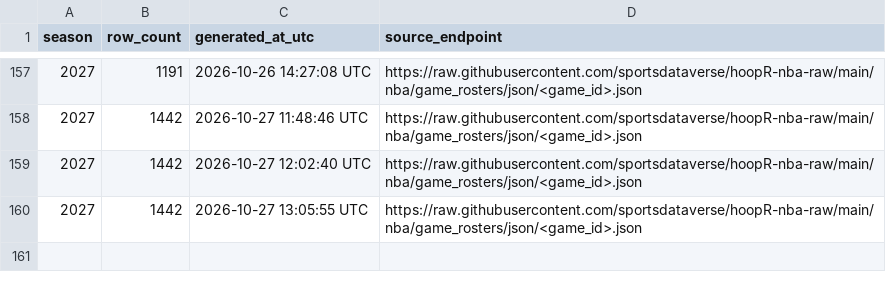
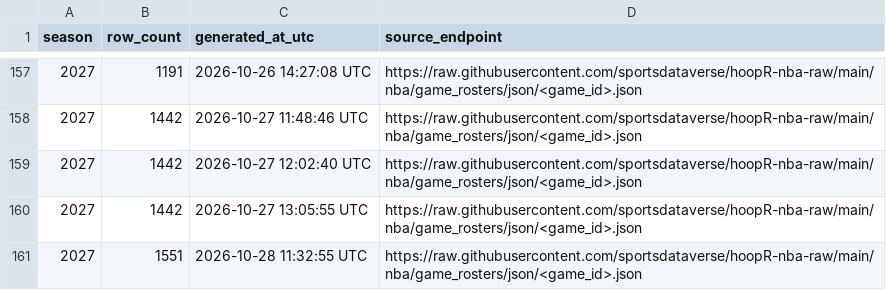
Before and after one commit to sportsdataverse/hoopR-nba-data, a CSV file: nba/game_rosters/nba_game_rosters_in_data_repo.csv, drawn as a sheet; only a part is shown, gaps mark what is left out.

```diff
--- a/nba/game_rosters/nba_game_rosters_in_data_repo.csv
+++ b/nba/game_rosters/nba_game_rosters_in_data_repo.csv
@@ -160 +160,2 @@ season,row_count,generated_at_utc,source_endpoint
 2027,1442,2026-10-27 13:05:55 UTC,https://raw.githubusercontent.com/sportsdataverse/hoopR-nba-raw/main/nba/game_rosters/json/<game_id>.json
+2027,1551,2026-10-28 11:32:55 UTC,https://raw.githubusercontent.com/sportsdataverse/hoopR-nba-raw/main/nba/game_rosters/json/<game_id>.json
```
Also changed, not shown: nba/officials/nba_officials_in_data_repo.csv, nba/player_season_stats/nba_player_season_stats_in_data_repo.csv, 18 other files.
